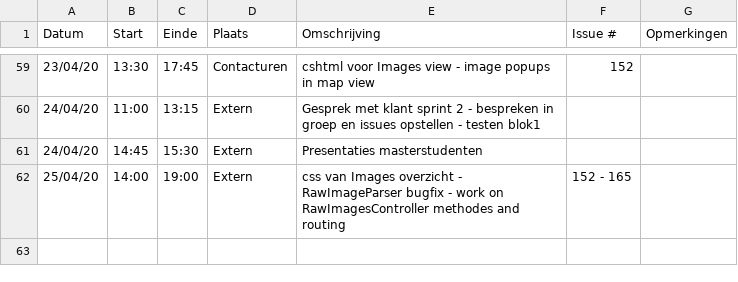
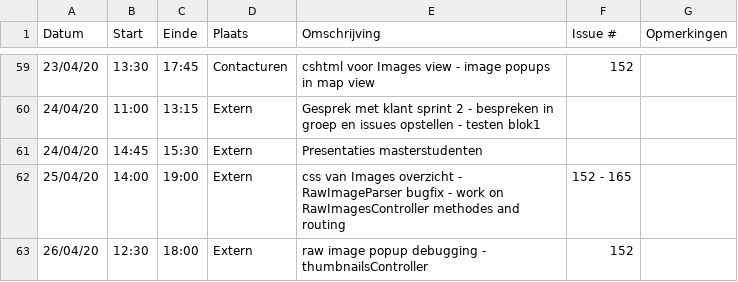
Before and after one commit to philipkukoba/Bachelors-Dissertation-DroneWebApp, a CSV file: logboeken/KukobaPhilip.csv, drawn as a sheet; only a part is shown, gaps mark what is left out.

Commit message:
Update KukobaPhilip.csv

```diff
--- a/logboeken/KukobaPhilip.csv
+++ b/logboeken/KukobaPhilip.csv
@@ -62 +62,2 @@ Datum,Start,Einde,Plaats,Omschrijving,Issue #,Opmerkingen
 25/04/20,14:00,19:00,Extern, css van Images overzicht - RawImageParser bugfix - work on RawImagesController methodes and routing,152 - 165,
+26/04/20,12:30,18:00,Extern, raw image popup debugging - thumbnailsController ,152,
```
